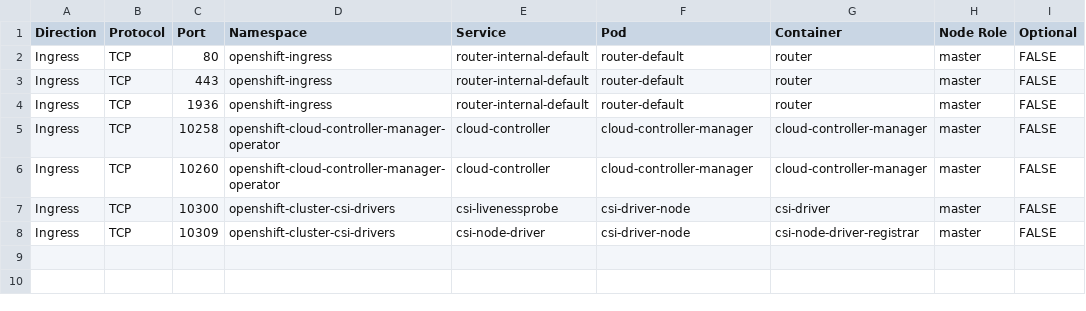
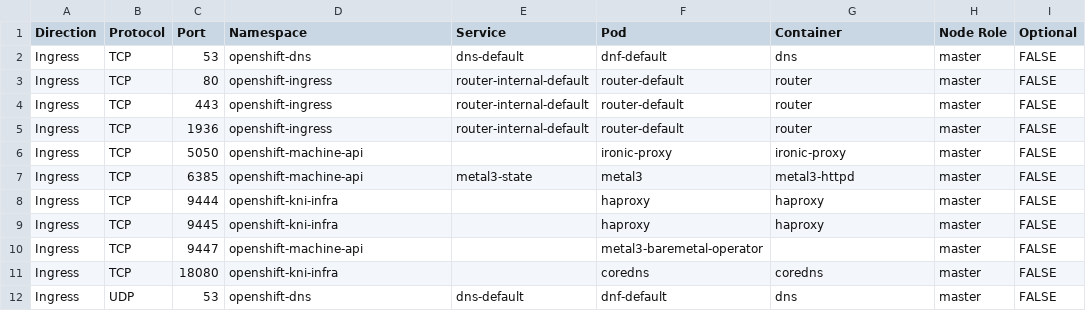
Before and after one commit to openshift-kni/commatrix, a CSV file: docs/stable/unique/bm-sno.csv, drawn as a sheet.

Commit message:
Update BM SNO ports
The BM SNO env wasn't identified correctly and therefore
the wrong static ports were added.

```diff
--- a/docs/stable/unique/bm-sno.csv
+++ b/docs/stable/unique/bm-sno.csv
@@ -1,2 +1,3 @@
 Direction,Protocol,Port,Namespace,Service,Pod,Container,Node Role,Optional
+Ingress,TCP,53,openshift-dns,dns-default,dnf-default,dns,master,FALSE
 Ingress,TCP,80,openshift-ingress,router-internal-default,router-default,router,master,FALSE
@@ -4,5 +5,8 @@ Ingress,TCP,443,openshift-ingress,router-internal-default,router-default,router,
 Ingress,TCP,1936,openshift-ingress,router-internal-default,router-default,router,master,FALSE
-Ingress,TCP,10258,openshift-cloud-controller-manager-operator,cloud-controller,cloud-controller-manager,cloud-controller-manager,master,FALSE
-Ingress,TCP,10260,openshift-cloud-controller-manager-operator,cloud-controller,cloud-controller-manager,cloud-controller-manager,master,FALSE
-Ingress,TCP,10300,openshift-cluster-csi-drivers,csi-livenessprobe,csi-driver-node,csi-driver,master,FALSE
-Ingress,TCP,10309,openshift-cluster-csi-drivers,csi-node-driver,csi-driver-node,csi-node-driver-registrar,master,FALSE
+Ingress,TCP,5050,openshift-machine-api,,ironic-proxy,ironic-proxy,master,FALSE
+Ingress,TCP,6385,openshift-machine-api,metal3-state,metal3,metal3-httpd,master,FALSE
+Ingress,TCP,9444,openshift-kni-infra,,haproxy,haproxy,master,FALSE
+Ingress,TCP,9445,openshift-kni-infra,,haproxy,haproxy,master,FALSE
+Ingress,TCP,9447,openshift-machine-api,,metal3-baremetal-operator,,master,FALSE
+Ingress,TCP,18080,openshift-kni-infra,,coredns,coredns,master,FALSE
+Ingress,UDP,53,openshift-dns,dns-default,dnf-default,dns,master,FALSE
```
Also changed, not shown: docs/stable/raw/bm-sno.csv.
